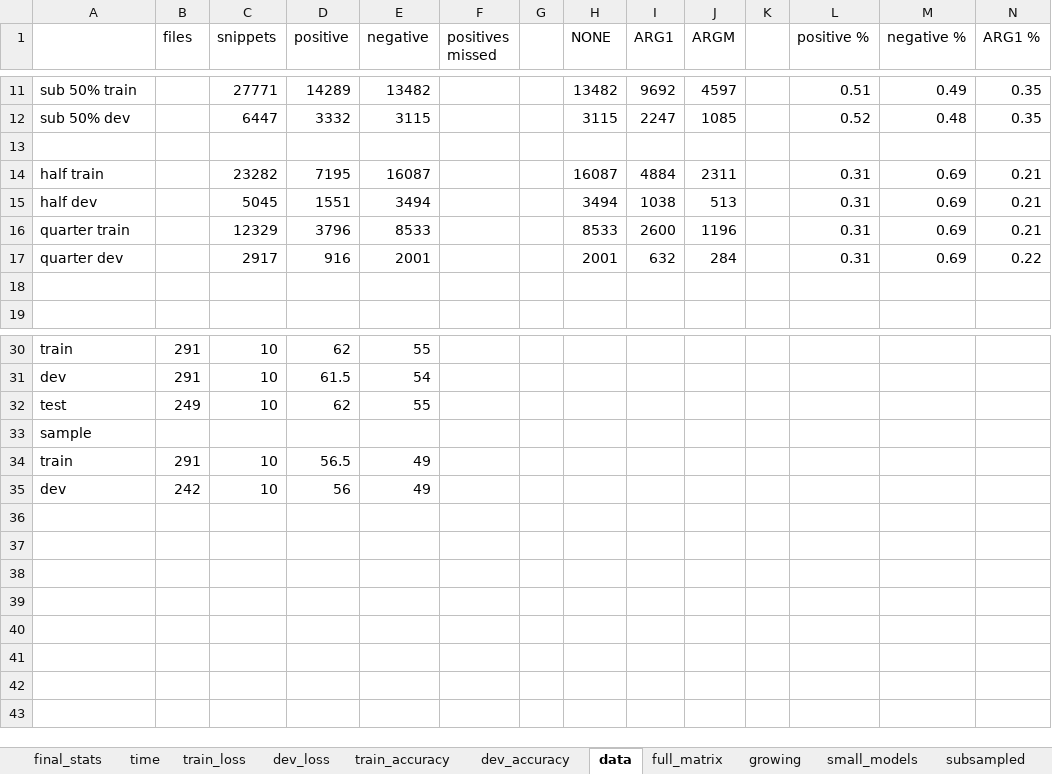
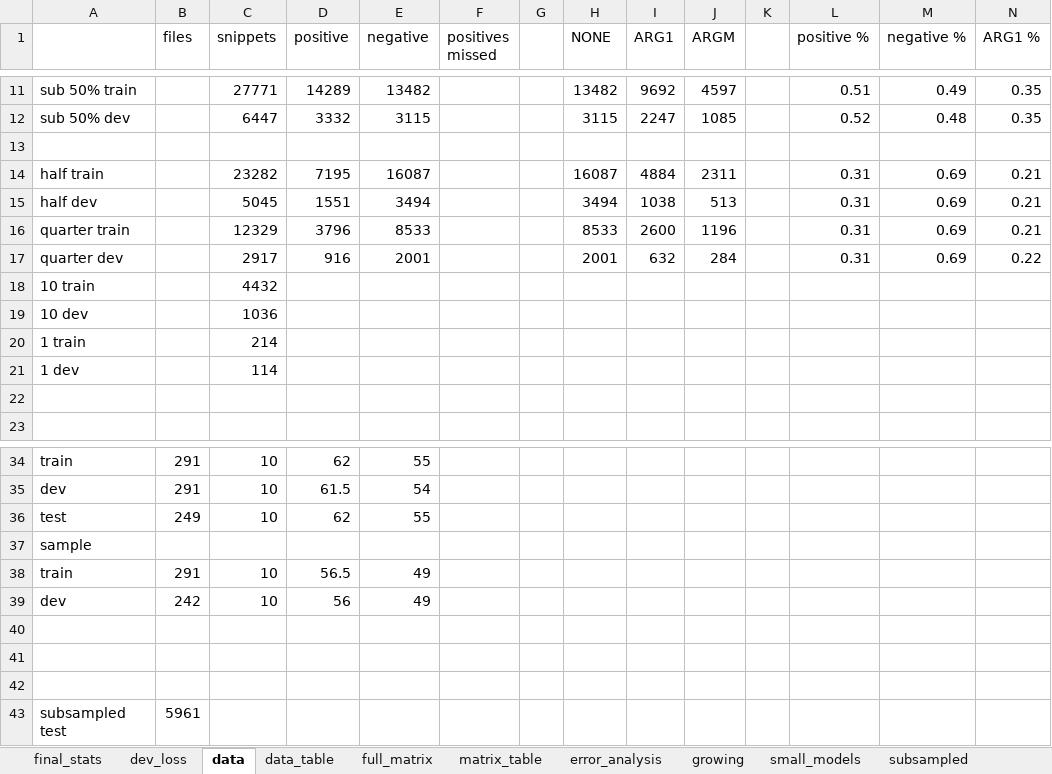
Before and after one commit to LimaEchoAlpha/nlp_chemical_patent_project, an Excel workbook: results/working.xlsx, sheet data, drawn as a sheet; only a part is shown, gaps mark what is left out; values as stored, in another font and other column widths than the file's, no borders; rows hold the shown columns only; the diff names each change by its address in the sheet, - before the commit and + after, or states it on an @@ line.

```diff
--- a/results/working.xlsx (sheet data)
+++ b/results/working.xlsx (sheet data)
-sheet tab: time
-sheet tab: train_loss
-sheet tab: train_accuracy
-sheet tab: dev_accuracy
+sheet tab: data_table
+sheet tab: matrix_table
+sheet tab: error_analysis
+row 18: 10 train |  | 4432
+row 19: 10 dev |  | 1036
+row 20: 1 train |  | 214
+row 21: 1 dev |  | 114
+row 40: (empty)
+row 41: (empty)
+row 42: (empty)
+row 43: subsampled test | 5961
```
Also changed, not shown: sheet small_models, sheet full_matrix, charts or pictures, 43 other files.
